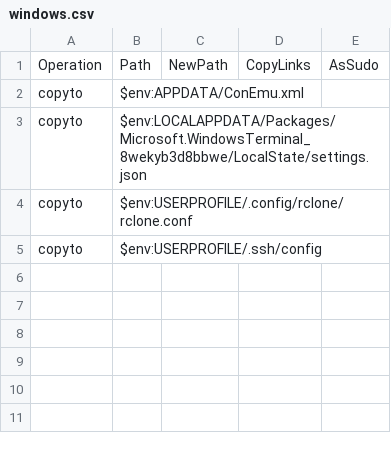
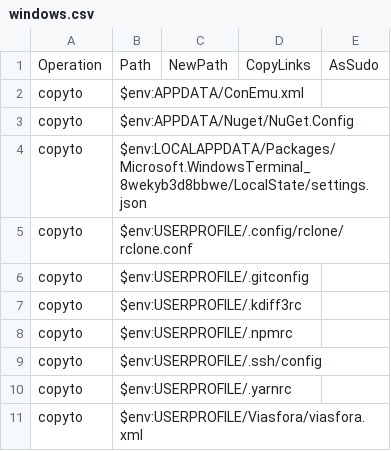
Before and after one commit to meop/pwsh-ctrl, a CSV file: assets/backup-groups/winnt/windows.csv, drawn as a sheet.

```diff
--- a/assets/backup-groups/winnt/windows.csv
+++ b/assets/backup-groups/winnt/windows.csv
@@ -2,4 +2,10 @@ Operation,Path,NewPath,CopyLinks,AsSudo
 copyto,$env:APPDATA/ConEmu.xml,,,
+copyto,$env:APPDATA/Nuget/NuGet.Config,,,
 copyto,$env:LOCALAPPDATA/Packages/Microsoft.WindowsTerminal_8wekyb3d8bbwe/LocalState/settings.json,,,
 copyto,$env:USERPROFILE/.config/rclone/rclone.conf,,,
+copyto,$env:USERPROFILE/.gitconfig,,,
+copyto,$env:USERPROFILE/.kdiff3rc,,,
+copyto,$env:USERPROFILE/.npmrc,,,
 copyto,$env:USERPROFILE/.ssh/config,,,
+copyto,$env:USERPROFILE/.yarnrc,,,
+copyto,$env:USERPROFILE/Viasfora/viasfora.xml,,,
```
Also changed, not shown: 5 other files.
